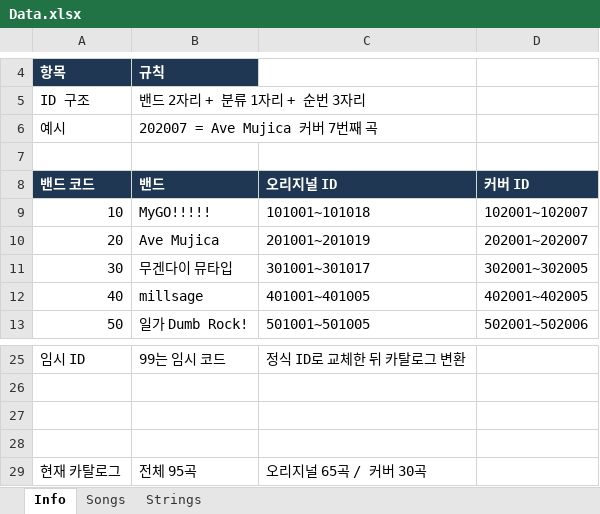
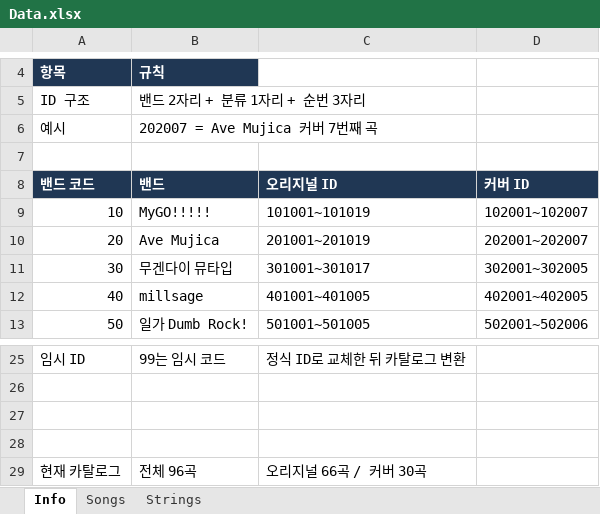
Before and after one commit to LKH1134/BDON_Record, an Excel workbook: Data.xlsx, sheet Info, drawn as a sheet; only a part is shown, gaps mark what is left out; values as stored, in another font and other column widths than the file's, no borders; the diff names each change by its address in the sheet, - before the commit and + after, or states it on an @@ line.

```diff
--- a/Data.xlsx (sheet Info)
+++ b/Data.xlsx (sheet Info)
-C9: 101001~101018
+C9: 101001~101019
-B29: 전체 95곡
+B29: 전체 96곡
-C29: 오리지널 65곡 / 커버 30곡
+C29: 오리지널 66곡 / 커버 30곡
```
Also changed, not shown: sheet Songs, sheet Strings, 6 other files.
